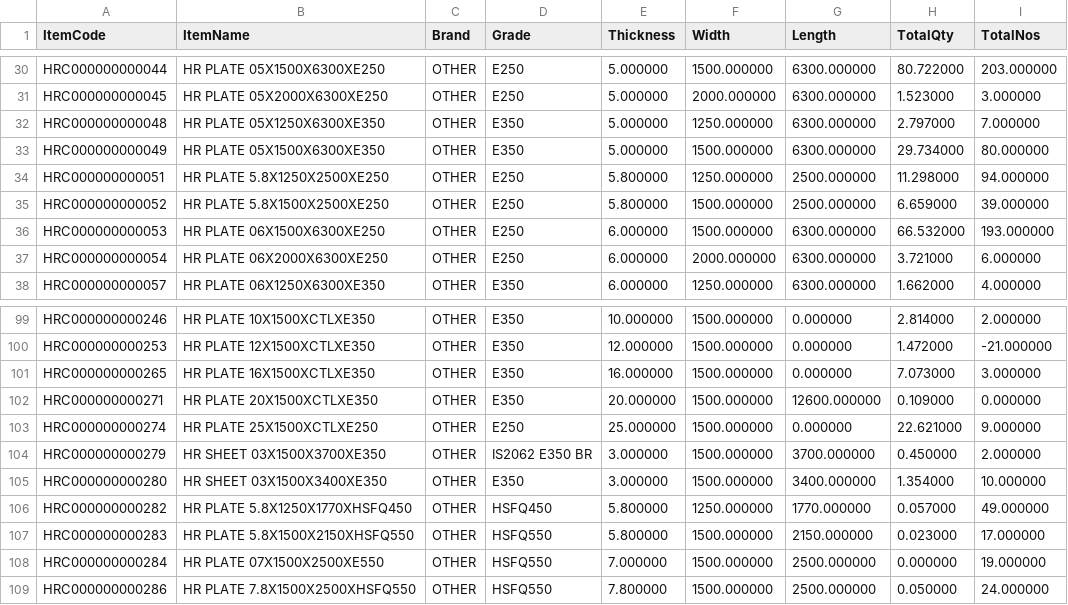
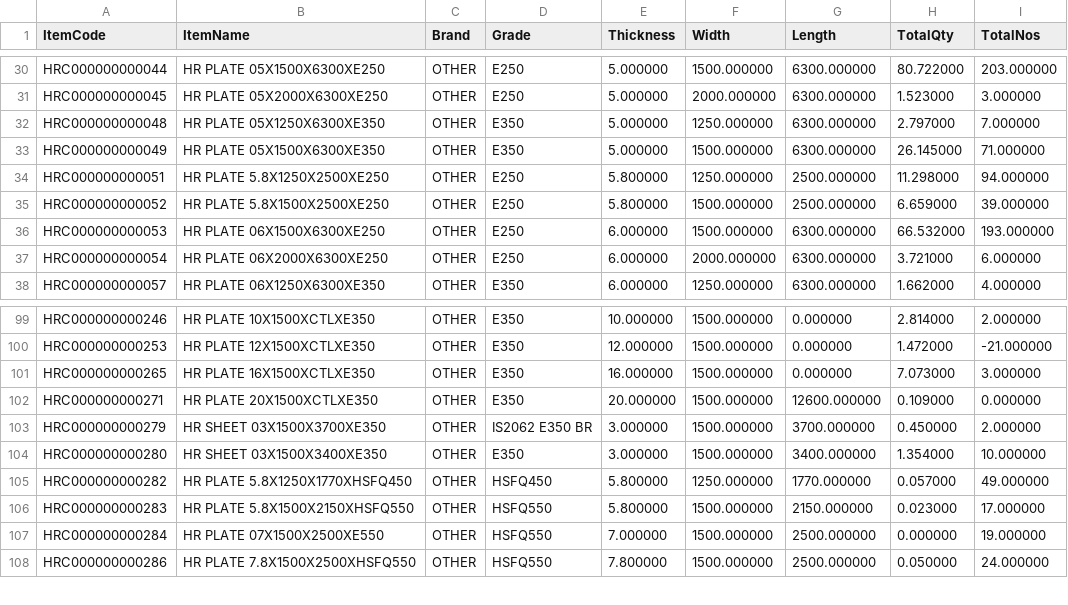
Before and after one commit to BSC23609/bsc-stock-data, a CSV file: plates.csv, drawn as a sheet; only a part is shown, gaps mark what is left out.

```diff
--- a/plates.csv
+++ b/plates.csv
@@ -32,3 +32,3 @@
 "HRC000000000048","HR PLATE 05X1250X6300XE350","OTHER","E350","5.000000","1250.000000","6300.000000","2.797000","7.000000"
-"HRC000000000049","HR PLATE 05X1500X6300XE350","OTHER","E350","5.000000","1500.000000","6300.000000","29.734000","80.000000"
+"HRC000000000049","HR PLATE 05X1500X6300XE350","OTHER","E350","5.000000","1500.000000","6300.000000","26.145000","71.000000"
 "HRC000000000051","HR PLATE 5.8X1250X2500XE250","OTHER","E250","5.800000","1250.000000","2500.000000","11.298000","94.000000"
@@ -102,3 +102,2 @@
 "HRC000000000271","HR PLATE 20X1500XCTLXE350","OTHER","E350","20.000000","1500.000000","12600.000000","0.109000","0.000000"
-"HRC000000000274","HR PLATE 25X1500XCTLXE250","OTHER","E250","25.000000","1500.000000","0.000000","22.621000","9.000000"
 "HRC000000000279","HR SHEET 03X1500X3700XE350","OTHER","IS2062 E350 BR","3.000000","1500.000000","3700.000000","0.450000","2.000000"
```
Also changed, not shown: mis_stock.csv, 2 other files.
